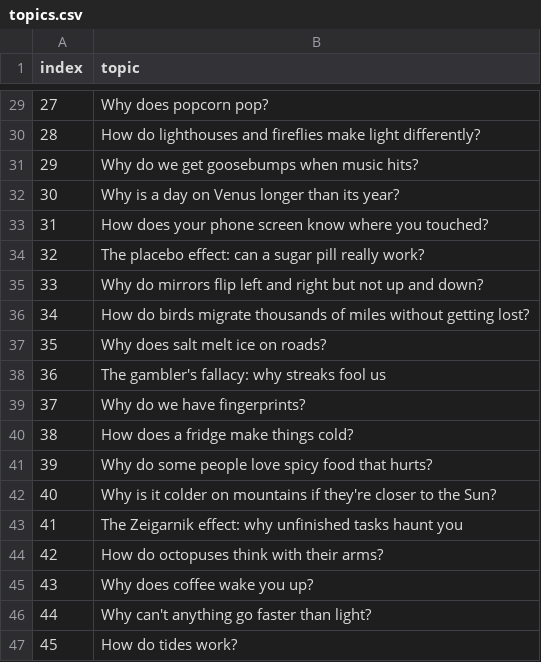
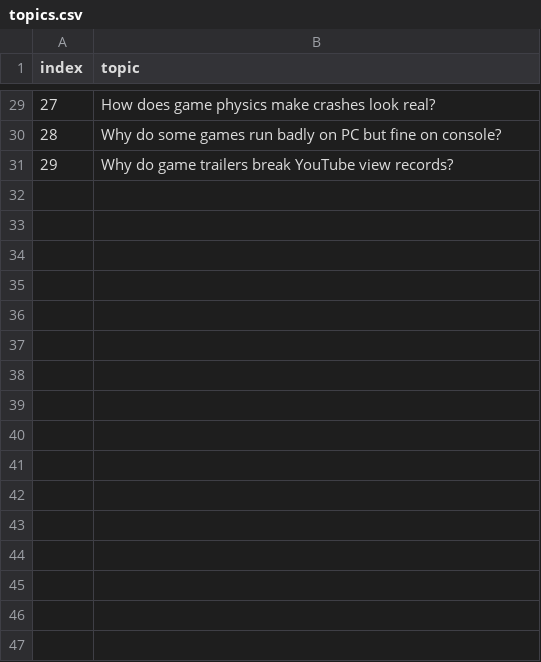
Before and after one commit to sameershaik234/ai-commander-cloud, a CSV file: shorts/topics.csv, drawn as a sheet; only a part is shown, gaps mark what is left out; the diff covers the shown part only.

```diff
--- a/shorts/topics.csv
+++ b/shorts/topics.csv
@@ -29,19 +29,3 @@ index,topic
-27,Why does popcorn pop?
-28,How do lighthouses and fireflies make light differently?
-29,Why do we get goosebumps when music hits?
-30,Why is a day on Venus longer than its year?
-31,How does your phone screen know where you touched?
-32,The placebo effect: can a sugar pill really work?
-33,Why do mirrors flip left and right but not up and down?
-34,How do birds migrate thousands of miles without getting lost?
-35,Why does salt melt ice on roads?
-36,The gambler's fallacy: why streaks fool us
-37,Why do we have fingerprints?
-38,How does a fridge make things cold?
-39,Why do some people love spicy food that hurts?
-40,Why is it colder on mountains if they're closer to the Sun?
-41,The Zeigarnik effect: why unfinished tasks haunt you
-42,How do octopuses think with their arms?
-43,Why does coffee wake you up?
-44,Why can't anything go faster than light?
-45,How do tides work?
+27,How does game physics make crashes look real?
+28,Why do some games run badly on PC but fine on console?
+29,Why do game trailers break YouTube view records?
```
Also changed, not shown: 44 removed rows and 27 edited cells elsewhere in this file, 1 other file.
